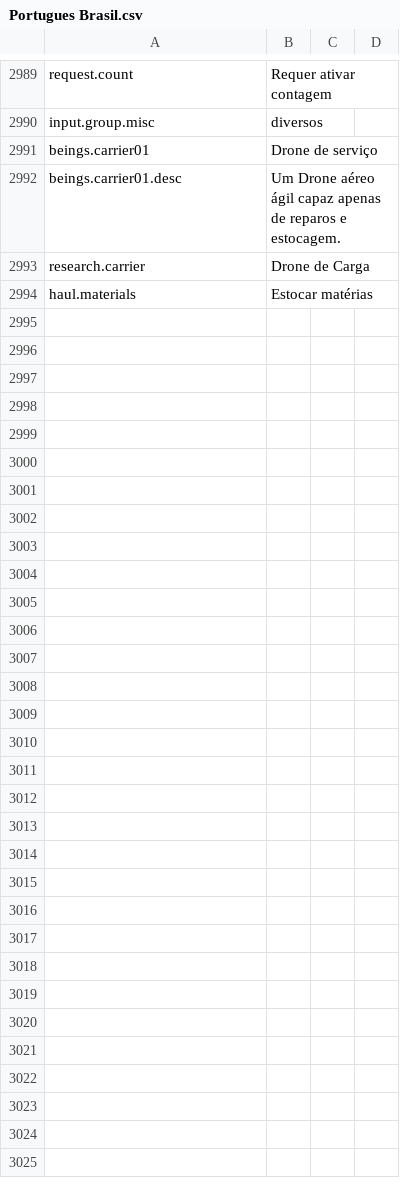
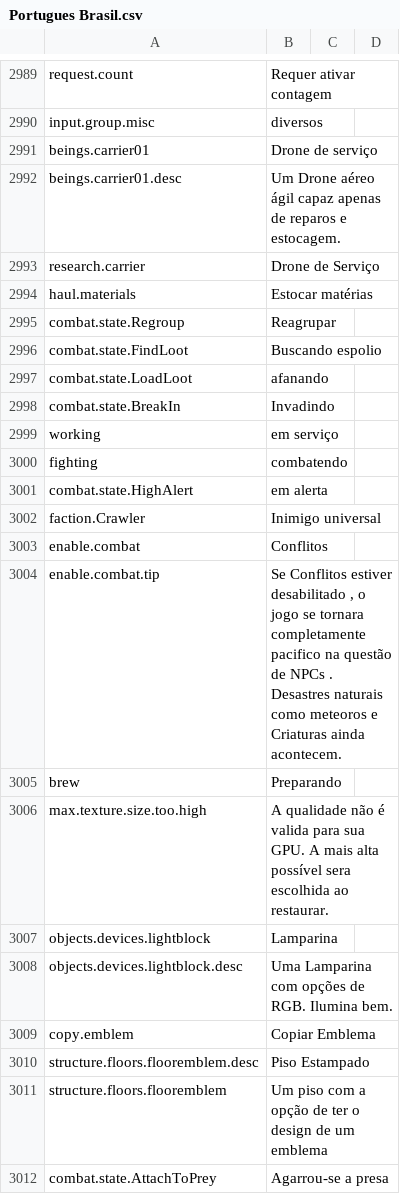
Before and after one commit to kodolinija/stardeus-translations, a CSV file: Translations/Portugues Brasil.csv, drawn as a sheet; only a part is shown, gaps mark what is left out; the diff covers the shown part only.

Commit message:
Update Portugues Brasil.csv

```diff
--- a/Translations/Portugues Brasil.csv
+++ b/Translations/Portugues Brasil.csv
@@ -2992,3 +2992,21 @@ beings.carrier01,Drone de serviço,,
 beings.carrier01.desc,Um Drone aéreo ágil capaz apenas de reparos e estocagem.,,
-research.carrier,Drone de Carga,,
+research.carrier,Drone de Serviço,,
 haul.materials,Estocar matérias,,
+combat.state.Regroup,Reagrupar,,
+combat.state.FindLoot,Buscando espolio,,
+combat.state.LoadLoot,afanando,,
+combat.state.BreakIn,Invadindo,,
+working,em serviço,,
+fighting,combatendo,,
+combat.state.HighAlert,em alerta,,
+faction.Crawler,Inimigo universal,,
+enable.combat,Conflitos,,
+enable.combat.tip,"Se Conflitos estiver desabilitado , o jogo se tornara completamente pacifico na questão de NPCs . Desastres naturais como meteoros e Criaturas ainda acontecem.",,
+brew,Preparando,,
+max.texture.size.too.high,A qualidade não é valida para sua GPU. A mais alta possível sera escolhida ao restaurar.,,
+objects.devices.lightblock,Lamparina,,
+objects.devices.lightblock.desc,Uma Lamparina com opções de RGB. Ilumina bem.,,
+copy.emblem,Copiar Emblema,,
+structure.floors.flooremblem.desc,Piso Estampado,,
+structure.floors.flooremblem,Um piso com a opção de ter o design de um emblema,,
+combat.state.AttachToPrey,Agarrou-se a presa,,
```
Also changed, not shown: 26 added rows, 1 removed row and 73 edited cells elsewhere in this file.
